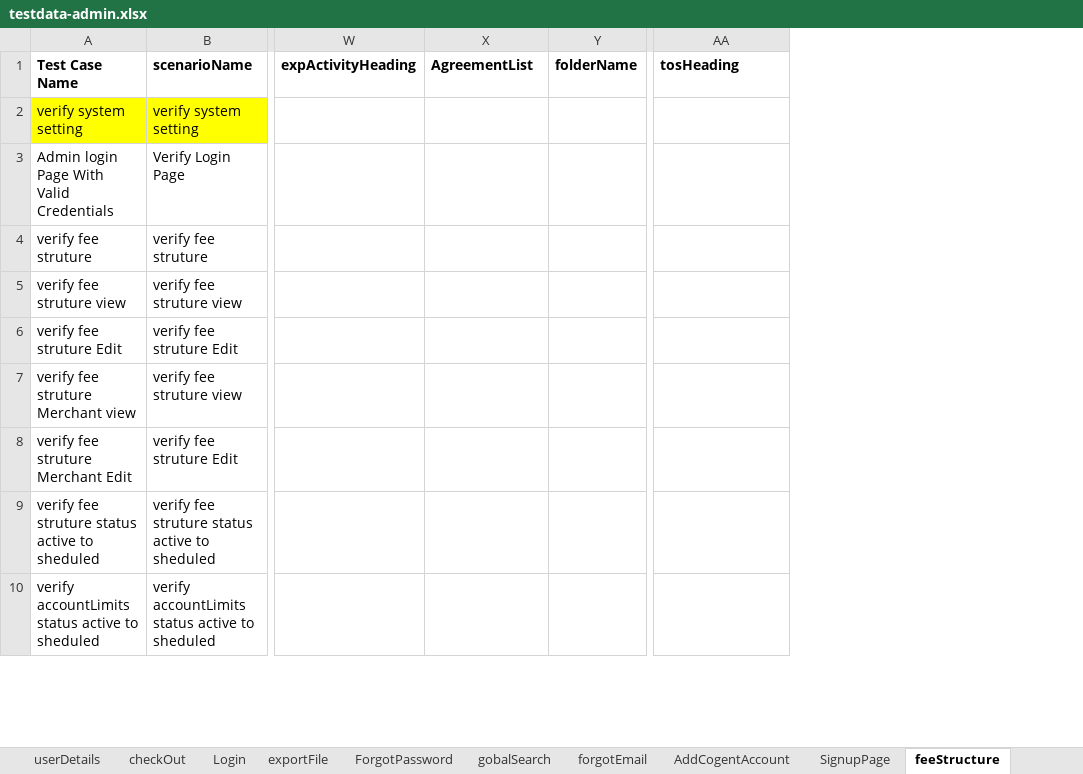
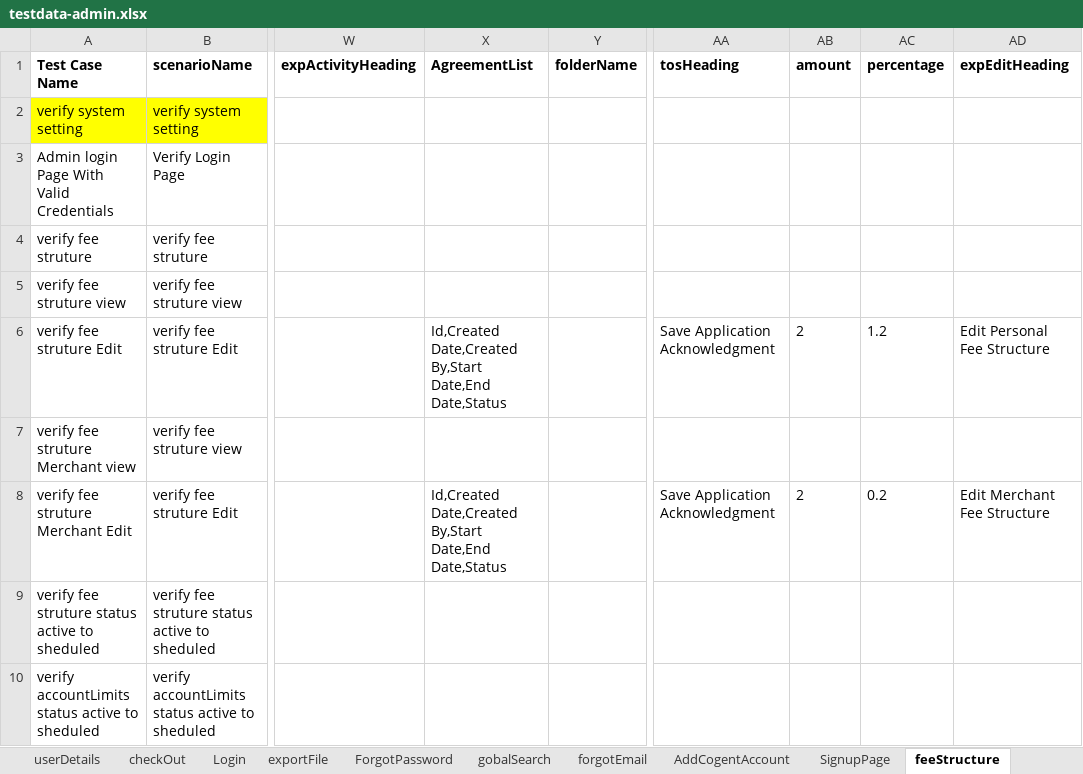
Before and after one commit to RameshNaikRR/Automation, an Excel workbook: Web/coyni/resources/testdata-admin.xlsx, sheet feeStructure, drawn as a sheet; only a part is shown, gaps mark what is left out; values as stored, in another font and other column widths than the file's, no borders; the diff names each change by its address in the sheet, - before the commit and + after, or states it on an @@ line.

```diff
--- a/Web/coyni/resources/testdata-admin.xlsx (sheet feeStructure)
+++ b/Web/coyni/resources/testdata-admin.xlsx (sheet feeStructure)
+column AB (amount), rows 6-8: 2 |  | 2
+column AC (percentage), rows 6-8: 1.2 |  | 0.2
+column AD (expEditHeading), rows 6-8: Edit Personal Fee Structure |  | Edit Merchant Fee Structure
-X6 (AgreementList): (empty)
+X6 (AgreementList): Id,Created Date,Created By,Start Date,End Date,Status
-AA6 (tosHeading): (empty)
+AA6 (tosHeading): Save Application Acknowledgment
-X8 (AgreementList): (empty)
+X8 (AgreementList): Id,Created Date,Created By,Start Date,End Date,Status
-AA8 (tosHeading): (empty)
+AA8 (tosHeading): Save Application Acknowledgment
```
Also changed, not shown: sheet AccountLimits, Web/coyni/resources/TestScript-admin.xlsx, 3 other files.
